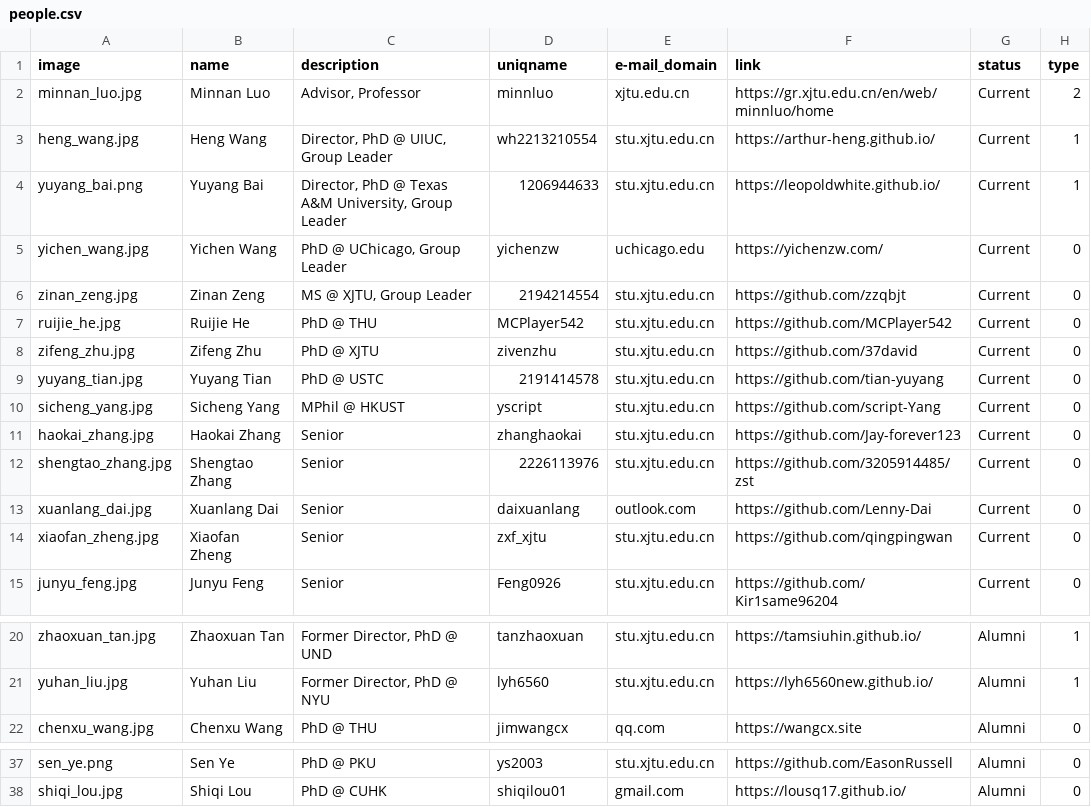
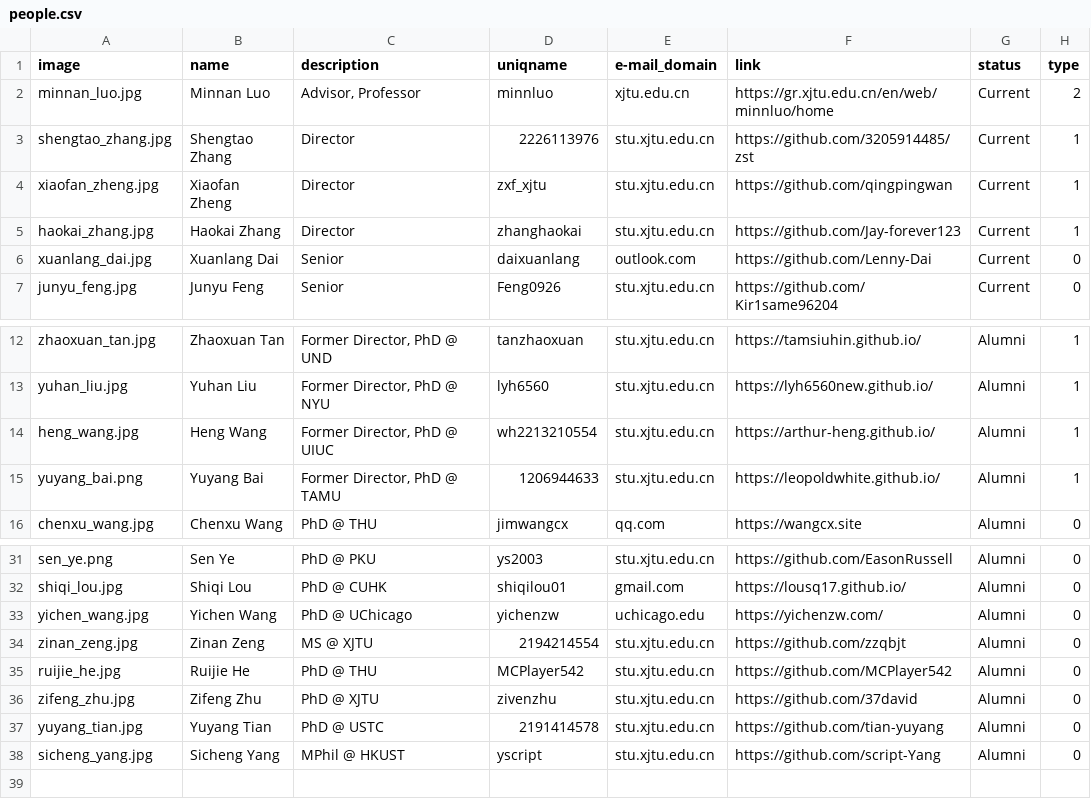
Before and after one commit to LuoUndergradXJTU/LuoUndergradXJTU.github.io, a CSV file: data/people.csv, drawn as a sheet; only a part is shown, gaps mark what is left out.

```diff
--- a/data/people.csv
+++ b/data/people.csv
@@ -2,14 +2,6 @@ image,name,description,uniqname,e-mail_domain,link,status,type
 minnan_luo.jpg,Minnan Luo,"Advisor, Professor",minnluo,xjtu.edu.cn,https://gr.xjtu.edu.cn/en/web/minnluo/home,Current,2
-heng_wang.jpg,Heng Wang,"Director, PhD @ UIUC, Group Leader",wh2213210554,stu.xjtu.edu.cn,https://arthur-heng.github.io/,Current,1
-yuyang_bai.png,Yuyang Bai,"Director, PhD @ Texas A&M University, Group Leader",1206944633,stu.xjtu.edu.cn,https://leopoldwhite.github.io/,Current,1
-yichen_wang.jpg,Yichen Wang,"PhD @ UChicago, Group Leader",yichenzw,uchicago.edu,https://yichenzw.com/,Current,0
-zinan_zeng.jpg,Zinan Zeng,"MS @ XJTU, Group Leader",2194214554,stu.xjtu.edu.cn,https://github.com/zzqbjt,Current,0
-ruijie_he.jpg,Ruijie He,"PhD @ THU",MCPlayer542,stu.xjtu.edu.cn,https://github.com/MCPlayer542,Current,0
-zifeng_zhu.jpg,Zifeng Zhu,"PhD @ XJTU",zivenzhu,stu.xjtu.edu.cn,https://github.com/37david,Current,0
-yuyang_tian.jpg,Yuyang Tian,"PhD @ USTC",2191414578,stu.xjtu.edu.cn,https://github.com/tian-yuyang,Current,0
-sicheng_yang.jpg,Sicheng Yang,"MPhil @ HKUST",yscript,stu.xjtu.edu.cn,https://github.com/script-Yang,Current,0
-haokai_zhang.jpg,Haokai Zhang,Senior,zhanghaokai,stu.xjtu.edu.cn,https://github.com/Jay-forever123,Current,0
-shengtao_zhang.jpg,Shengtao Zhang,Senior,2226113976,stu.xjtu.edu.cn,https://github.com/3205914485/zst,Current,0
+shengtao_zhang.jpg,Shengtao Zhang,"Director",2226113976,stu.xjtu.edu.cn,https://github.com/3205914485/zst,Current,1
+xiaofan_zheng.jpg,Xiaofan Zheng,"Director",zxf_xjtu,stu.xjtu.edu.cn,https://github.com/qingpingwan,Current,1
+haokai_zhang.jpg,Haokai Zhang,"Director",zhanghaokai,stu.xjtu.edu.cn,https://github.com/Jay-forever123,Current,1
 xuanlang_dai.jpg,Xuanlang Dai,Senior,daixuanlang,outlook.com,https://github.com/Lenny-Dai,Current,0
-xiaofan_zheng.jpg,Xiaofan Zheng,Senior,zxf_xjtu,stu.xjtu.edu.cn,https://github.com/qingpingwan,Current,0
 junyu_feng.jpg,Junyu Feng,Senior,Feng0926,stu.xjtu.edu.cn,https://github.com/Kir1same96204,Current,0
@@ -21,2 +13,4 @@ zhaoxuan_tan.jpg,Zhaoxuan Tan,"Former Director, PhD @ UND",tanzhaoxuan,stu.xjtu.
 yuhan_liu.jpg,Yuhan Liu,"Former Director, PhD @ NYU",lyh6560,stu.xjtu.edu.cn,https://lyh6560new.github.io/,Alumni,1
+heng_wang.jpg,Heng Wang,"Former Director, PhD @ UIUC",wh2213210554,stu.xjtu.edu.cn,https://arthur-heng.github.io/,Alumni,1
+yuyang_bai.png,Yuyang Bai,"Former Director, PhD @ TAMU",1206944633,stu.xjtu.edu.cn,https://leopoldwhite.github.io/,Alumni,1
 chenxu_wang.jpg,Chenxu Wang,PhD @ THU,jimwangcx,qq.com,https://wangcx.site,Alumni,0
@@ -38 +32,7 @@ sen_ye.png,Sen Ye,PhD @ PKU,ys2003,stu.xjtu.edu.cn,https://github.com/EasonRusse
 shiqi_lou.jpg,Shiqi Lou,PhD @ CUHK,shiqilou01,gmail.com,https://lousq17.github.io/,Alumni,0
+yichen_wang.jpg,Yichen Wang,"PhD @ UChicago",yichenzw,uchicago.edu,https://yichenzw.com/,Alumni,0
+zinan_zeng.jpg,Zinan Zeng,"MS @ XJTU",2194214554,stu.xjtu.edu.cn,https://github.com/zzqbjt,Alumni,0
+ruijie_he.jpg,Ruijie He,"PhD @ THU",MCPlayer542,stu.xjtu.edu.cn,https://github.com/MCPlayer542,Alumni,0
+zifeng_zhu.jpg,Zifeng Zhu,"PhD @ XJTU",zivenzhu,stu.xjtu.edu.cn,https://github.com/37david,Alumni,0
+yuyang_tian.jpg,Yuyang Tian,"PhD @ USTC",2191414578,stu.xjtu.edu.cn,https://github.com/tian-yuyang,Alumni,0
+sicheng_yang.jpg,Sicheng Yang,"MPhil @ HKUST",yscript,stu.xjtu.edu.cn,https://github.com/script-Yang,Alumni,0
```
Also changed, not shown: data/events.csv, data/publications.csv, 1 other file.
